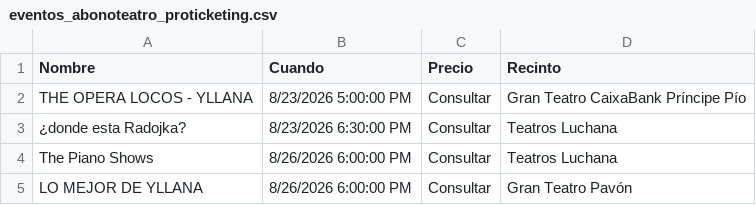
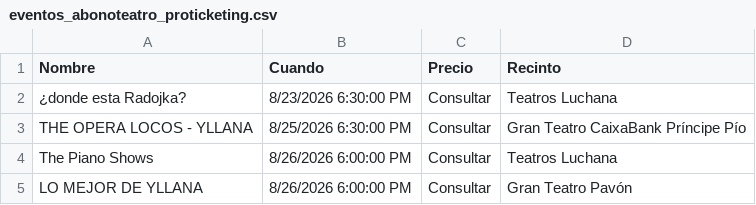
Before and after one commit to valonsot/Proticketing, a CSV file: eventos_abonoteatro_proticketing.csv, drawn as a sheet; only a part is shown.

```diff
--- a/eventos_abonoteatro_proticketing.csv
+++ b/eventos_abonoteatro_proticketing.csv
@@ -1,4 +1,4 @@
 "Nombre";"Cuando";"Precio";"Recinto"
-"THE OPERA LOCOS - YLLANA";"8/23/2026 5:00:00 PM";"Consultar";"Gran Teatro CaixaBank Príncipe Pío"
 "¿donde esta Radojka?";"8/23/2026 6:30:00 PM";"Consultar";"Teatros Luchana"
+"THE OPERA LOCOS - YLLANA";"8/25/2026 6:30:00 PM";"Consultar";"Gran Teatro CaixaBank Príncipe Pío"
 "The Piano Shows";"8/26/2026 6:00:00 PM";"Consultar";"Teatros Luchana"
```
